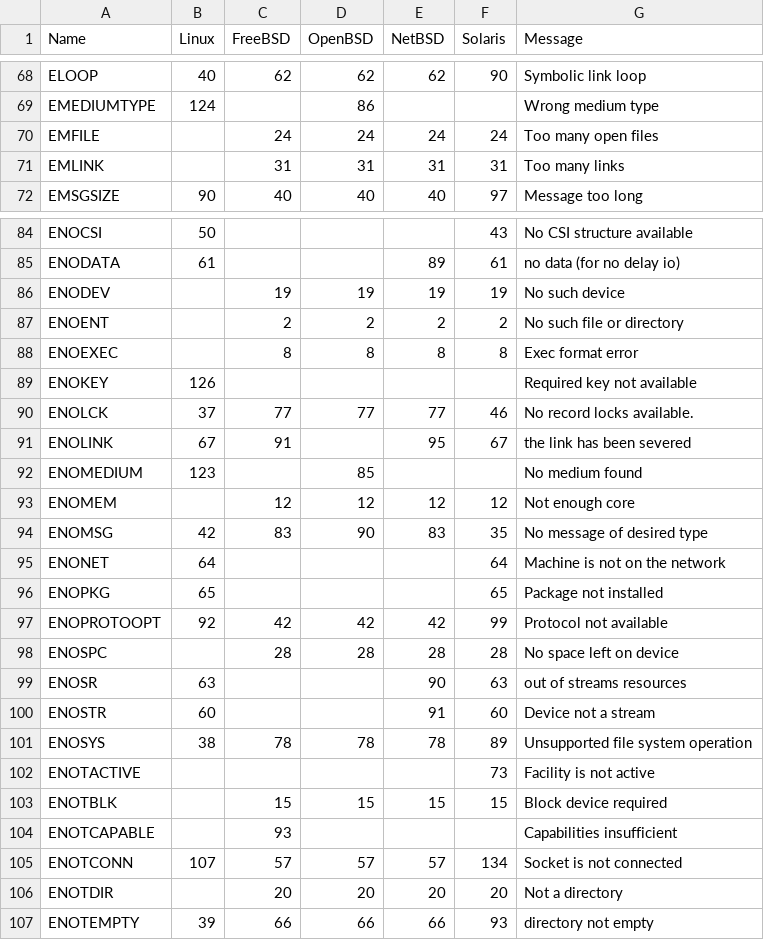
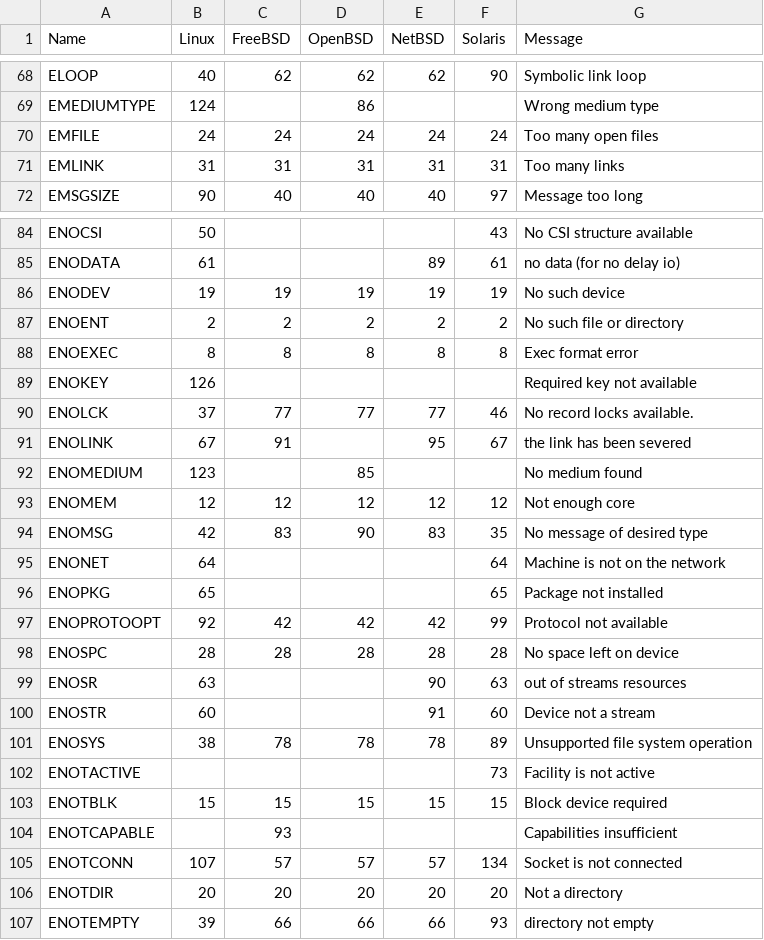
Before and after one commit to lassik/lookup-computer, a CSV file: errno.csv, drawn as a sheet; only a part is shown, gaps mark what is left out; the diff covers the shown part only.

Commit message:
Update errno.csv by running current errno.py

```diff
--- a/errno.csv
+++ b/errno.csv
@@ -69,4 +69,4 @@ ELOOP,40,62,62,62,90,Symbolic link loop
 EMEDIUMTYPE,124,,86,,,Wrong medium type
-EMFILE,,24,24,24,24,Too many open files
-EMLINK,,31,31,31,31,Too many links
+EMFILE,24,24,24,24,24,Too many open files
+EMLINK,31,31,31,31,31,Too many links
 EMSGSIZE,90,40,40,40,97,Message too long
@@ -85,5 +85,5 @@ ENOCSI,50,,,,43,No CSI structure available
 ENODATA,61,,,89,61,no data (for no delay io)
-ENODEV,,19,19,19,19,No such device
-ENOENT,,2,2,2,2,No such file or directory
-ENOEXEC,,8,8,8,8,Exec format error
+ENODEV,19,19,19,19,19,No such device
+ENOENT,2,2,2,2,2,No such file or directory
+ENOEXEC,8,8,8,8,8,Exec format error
 ENOKEY,126,,,,,Required key not available
@@ -92,3 +92,3 @@ ENOLINK,67,91,,95,67,the link has been severed
 ENOMEDIUM,123,,85,,,No medium found
-ENOMEM,,12,12,12,12,Not enough core
+ENOMEM,12,12,12,12,12,Not enough core
 ENOMSG,42,83,90,83,35,No message of desired type
@@ -97,3 +97,3 @@ ENOPKG,65,,,,65,Package not installed
 ENOPROTOOPT,92,42,42,42,99,Protocol not available
-ENOSPC,,28,28,28,28,No space left on device
+ENOSPC,28,28,28,28,28,No space left on device
 ENOSR,63,,,90,63,out of streams resources
@@ -102,6 +102,6 @@ ENOSYS,38,78,78,78,89,Unsupported file system operation
 ENOTACTIVE,,,,,73,Facility is not active
-ENOTBLK,,15,15,15,15,Block device required
+ENOTBLK,15,15,15,15,15,Block device required
 ENOTCAPABLE,,93,,,,Capabilities insufficient
 ENOTCONN,107,57,57,57,134,Socket is not connected
-ENOTDIR,,20,20,20,20,Not a directory
+ENOTDIR,20,20,20,20,20,Not a directory
 ENOTEMPTY,39,66,66,66,93,directory not empty
```
Also changed, not shown: 25 edited cells elsewhere in this file.
